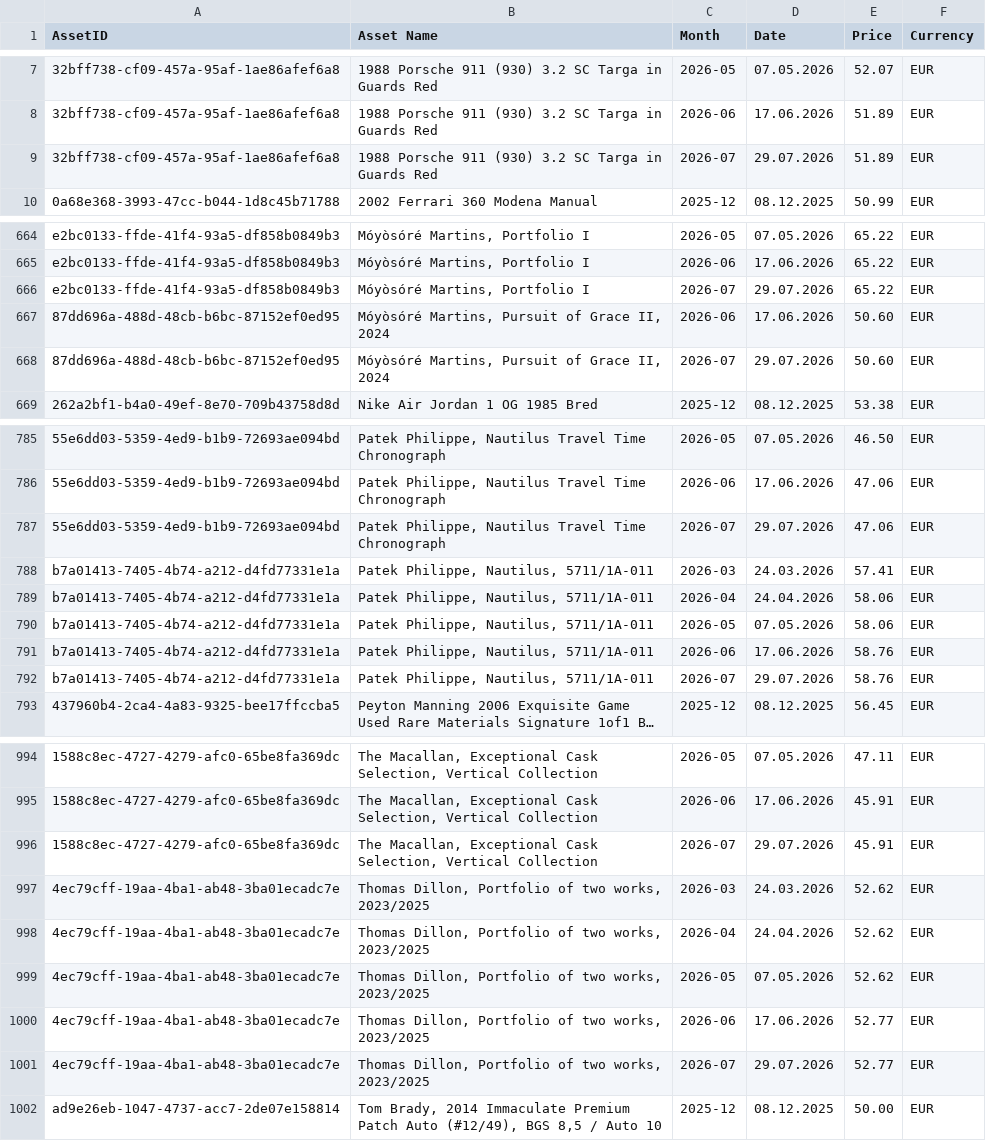
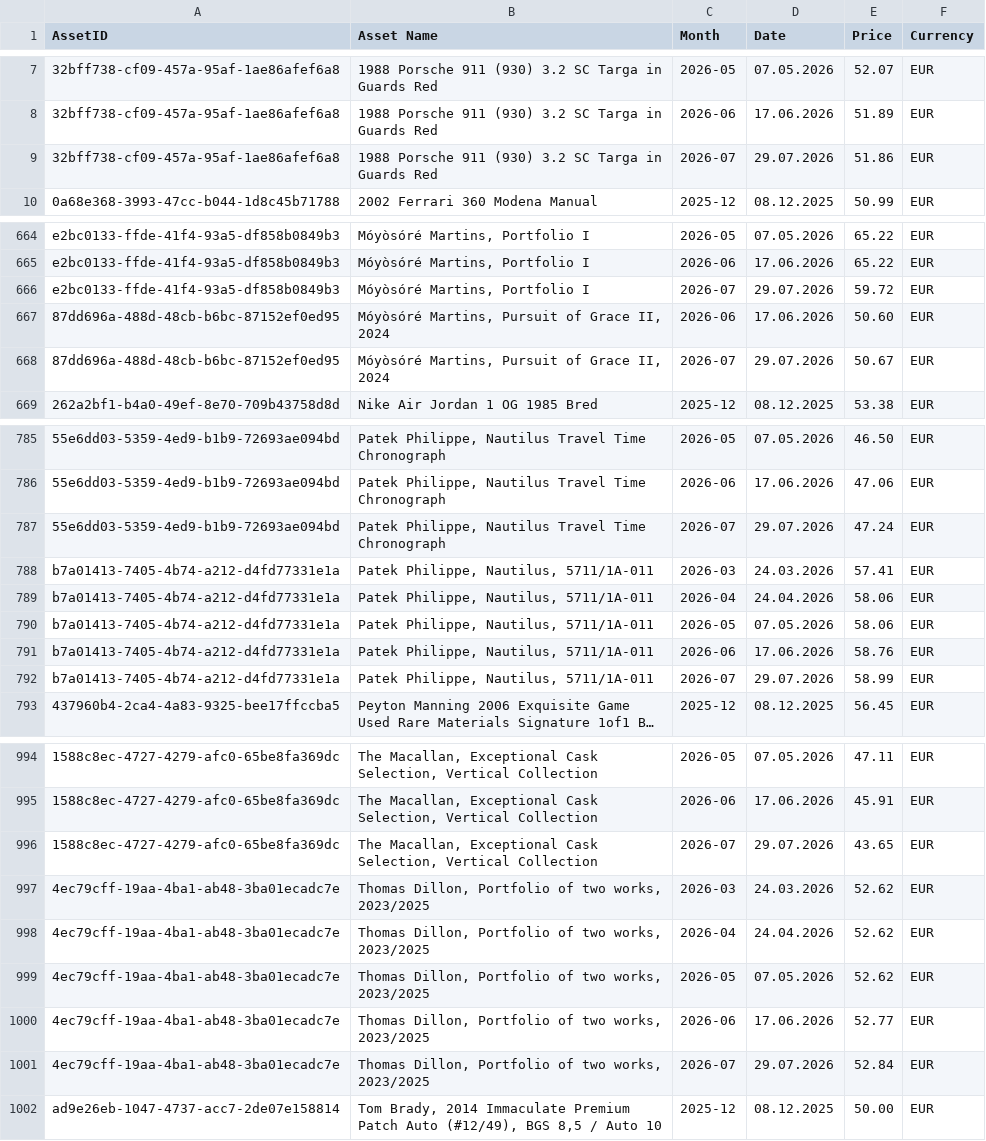
Before and after one commit to Munotstadt/splintdatacollector, a CSV file: data/prices.csv, drawn as a sheet; only a part is shown, gaps mark what is left out; long unchanged cells end in …; the diff covers the shown part only; the diff names each change by its address in the sheet, - before the commit and + after, or states it on an @@ line.

```diff
--- a/data/prices.csv
+++ b/data/prices.csv
-E9 (Price): 51.89
+E9 (Price): 51.86
-E666 (Price): 65.22
+E666 (Price): 59.72
-E668 (Price): 50.60
+E668 (Price): 50.67
-E787 (Price): 47.06
+E787 (Price): 47.24
-E792 (Price): 58.76
+E792 (Price): 58.99
-E996 (Price): 45.91
+E996 (Price): 43.65
-E1001 (Price): 52.77
+E1001 (Price): 52.84
```
Also changed, not shown: 76 edited cells elsewhere in this file.
